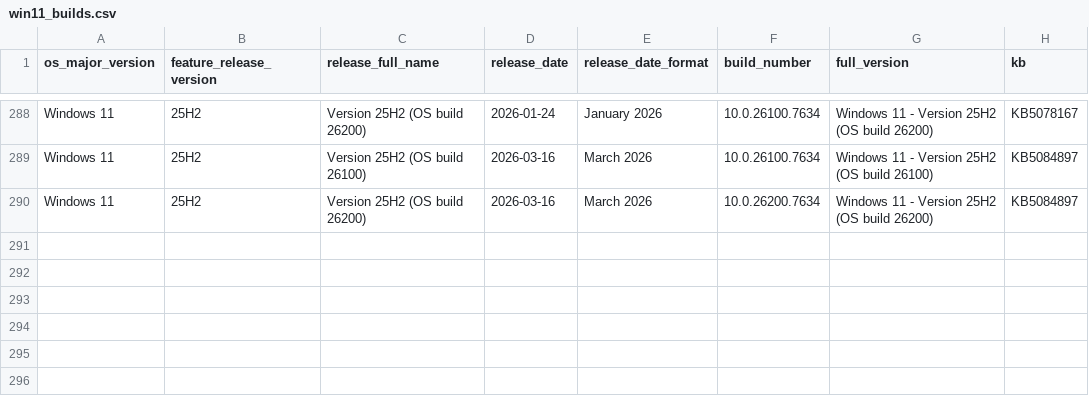
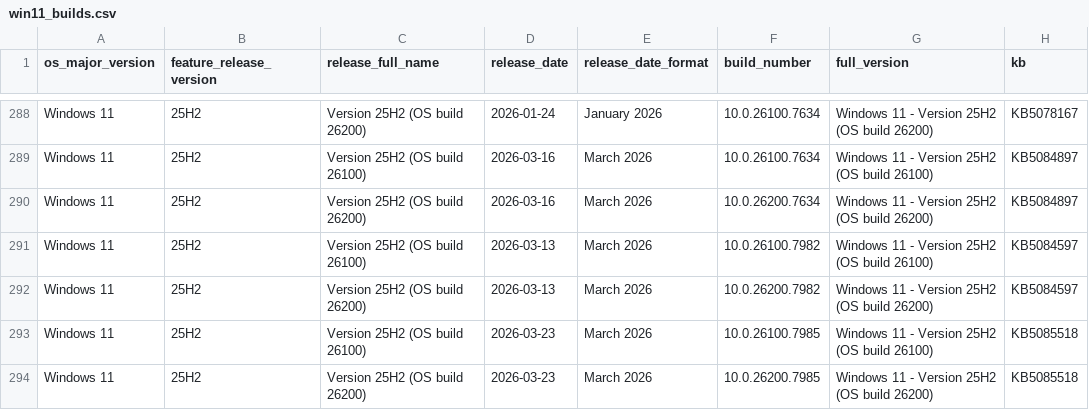
Before and after one commit to Clemv95/Windows-Update-CSV-Scraper, a CSV file: win11_builds.csv, drawn as a sheet; only a part is shown, gaps mark what is left out.

```diff
--- a/win11_builds.csv
+++ b/win11_builds.csv
@@ -290 +290,5 @@ Windows 11,25H2,Version 25H2 (OS build 26100),2026-03-16,March 2026,10.0.26100.7
 Windows 11,25H2,Version 25H2 (OS build 26200),2026-03-16,March 2026,10.0.26200.7634,Windows 11 - Version 25H2 (OS build 26200),KB5084897
+Windows 11,25H2,Version 25H2 (OS build 26100),2026-03-13,March 2026,10.0.26100.7982,Windows 11 - Version 25H2 (OS build 26100),KB5084597
+Windows 11,25H2,Version 25H2 (OS build 26200),2026-03-13,March 2026,10.0.26200.7982,Windows 11 - Version 25H2 (OS build 26200),KB5084597
+Windows 11,25H2,Version 25H2 (OS build 26100),2026-03-23,March 2026,10.0.26100.7985,Windows 11 - Version 25H2 (OS build 26100),KB5085518
+Windows 11,25H2,Version 25H2 (OS build 26200),2026-03-23,March 2026,10.0.26200.7985,Windows 11 - Version 25H2 (OS build 26200),KB5085518
```
